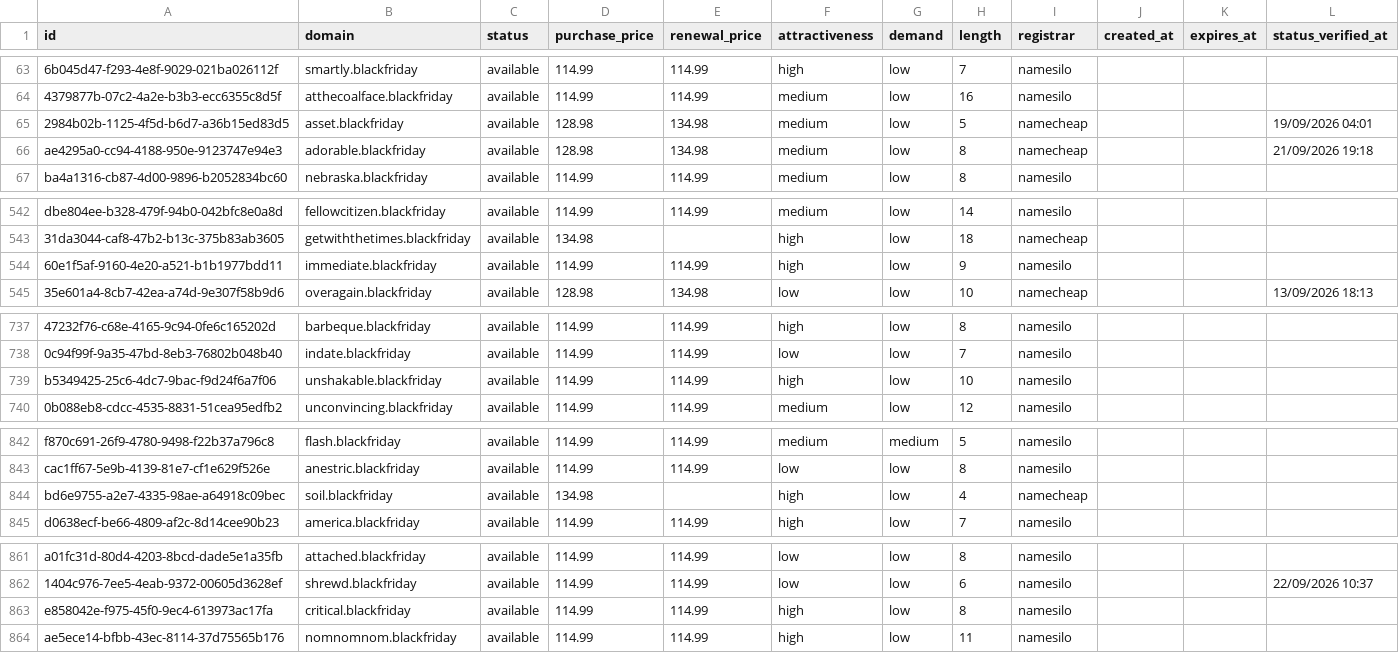
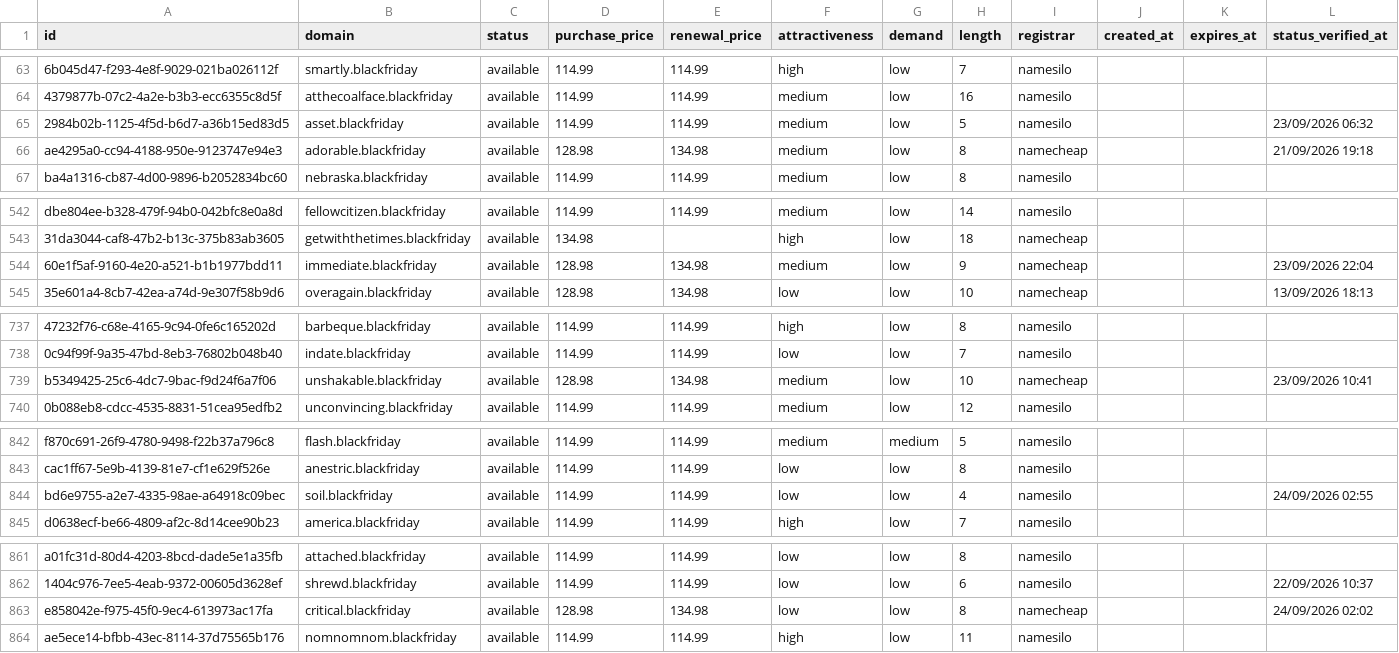
Before and after one commit to UniqueDomains/blackfriday-oneword-domains, a CSV file: blackfriday.csv, drawn as a sheet; only a part is shown, gaps mark what is left out; the diff covers the shown part only; the diff names each change by its address in the sheet, - before the commit and + after, or states it on an @@ line.

```diff
--- a/blackfriday.csv
+++ b/blackfriday.csv
-D65 (purchase_price): 128.98
+D65 (purchase_price): 114.99
-E65 (renewal_price): 134.98
+E65 (renewal_price): 114.99
-I65 (registrar): namecheap
+I65 (registrar): namesilo
-L65 (status_verified_at): 19/09/2026 04:01
+L65 (status_verified_at): 23/09/2026 06:32
-D544 (purchase_price): 114.99
+D544 (purchase_price): 128.98
-E544 (renewal_price): 114.99
+E544 (renewal_price): 134.98
-F544 (attractiveness): high
+F544 (attractiveness): medium
-I544 (registrar): namesilo
+I544 (registrar): namecheap
-L544 (status_verified_at): (empty)
+L544 (status_verified_at): 23/09/2026 22:04
-D739 (purchase_price): 114.99
+D739 (purchase_price): 128.98
-E739 (renewal_price): 114.99
+E739 (renewal_price): 134.98
-F739 (attractiveness): high
+F739 (attractiveness): medium
-I739 (registrar): namesilo
+I739 (registrar): namecheap
-L739 (status_verified_at): (empty)
+L739 (status_verified_at): 23/09/2026 10:41
-D844 (purchase_price): 134.98
+D844 (purchase_price): 114.99
-E844 (renewal_price): (empty)
+E844 (renewal_price): 114.99
-F844 (attractiveness): high
+F844 (attractiveness): low
-I844 (registrar): namecheap
+I844 (registrar): namesilo
-L844 (status_verified_at): (empty)
+L844 (status_verified_at): 24/09/2026 02:55
-D863 (purchase_price): 114.99
+D863 (purchase_price): 128.98
-E863 (renewal_price): 114.99
+E863 (renewal_price): 134.98
-F863 (attractiveness): high
+F863 (attractiveness): low
-I863 (registrar): namesilo
+I863 (registrar): namecheap
-L863 (status_verified_at): (empty)
+L863 (status_verified_at): 24/09/2026 02:02
```
Also changed, not shown: 71 edited cells elsewhere in this file, 4 other files.
